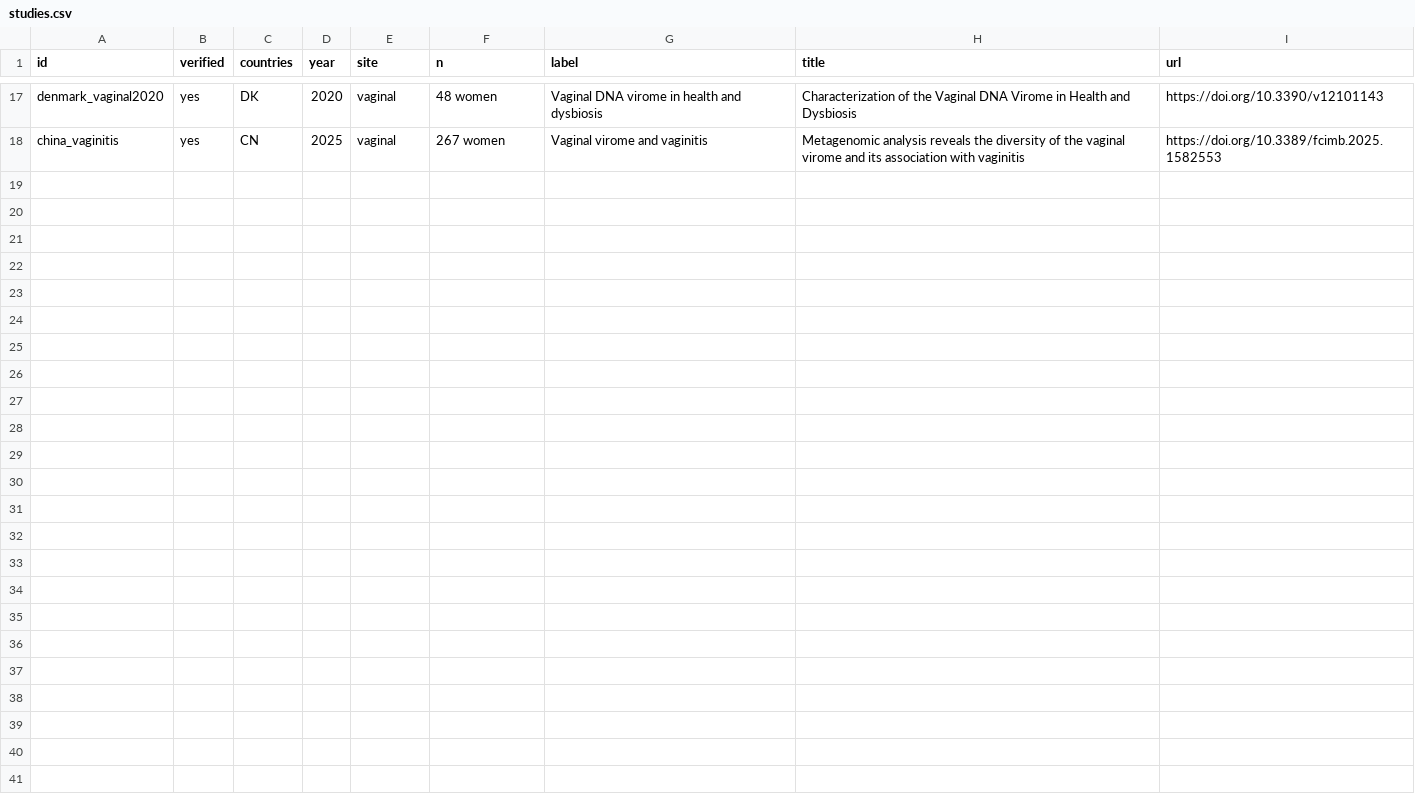
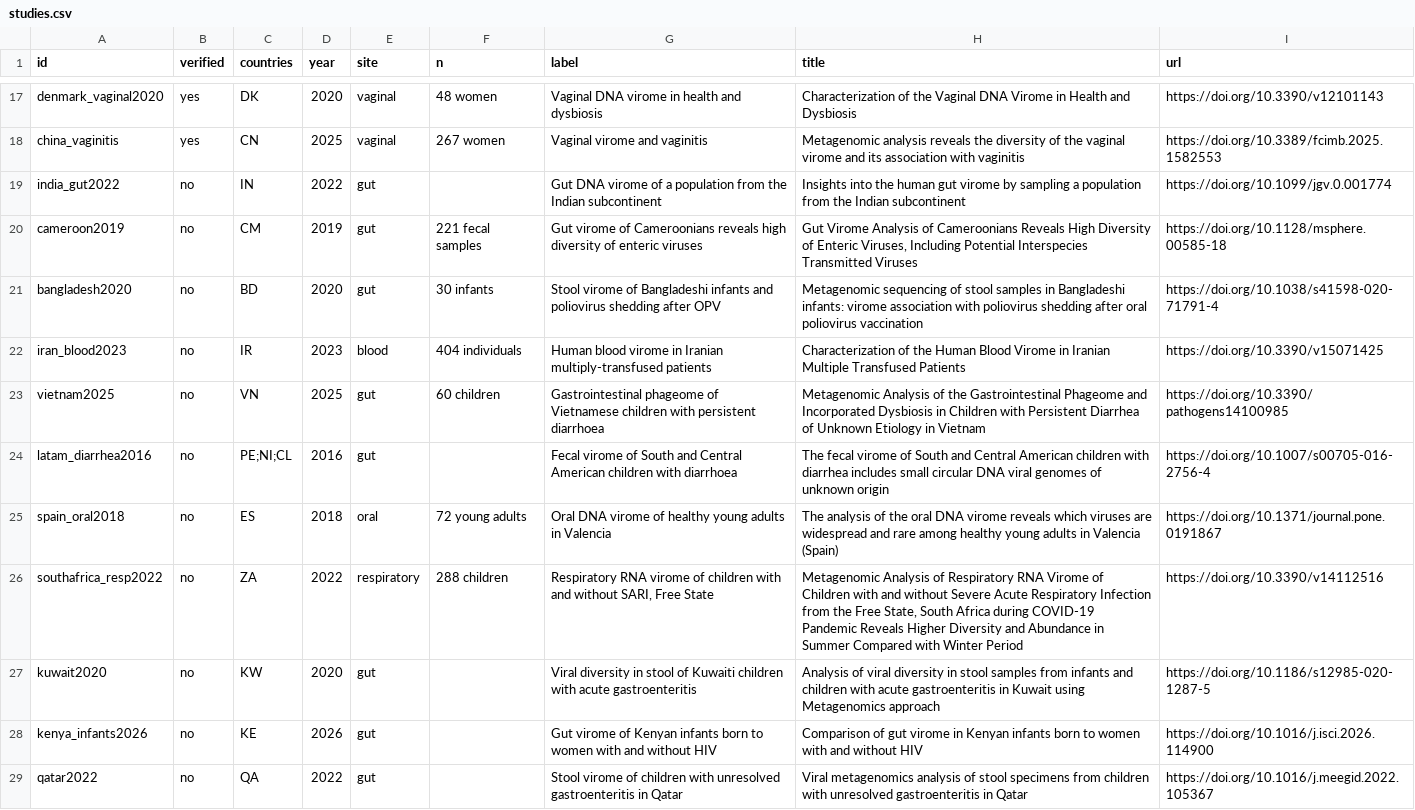
Before and after one commit to nickole97/ViromeCity, a CSV file: data/studies.csv, drawn as a sheet; only a part is shown, gaps mark what is left out; the diff names each change by its address in the sheet, - before the commit and + after, or states it on an @@ line.

Commit message:
First Cowork pass: 11 papers held, and the map learns 123 more countries
Cowork appended 11 rows and touched nothing else — 11 insertions, 0 deletions.
All verified: no, all title blank, all with a DOI, all in countries the list did
not have. It also wrote data/pendientes.md: what it added, what it discarded and
why, and six things it flagged for a human.

Ran the loop. fetch-titles.py filled all 11 titles from CrossRef, and
verify-references returned 11 of 11 VERIFIED — every DOI resolves to a record
whose title and year match the row. No fabricated references.

Then the build refused, and it was right to: Iran, Kuwait and Qatar are "not a
country on the map".

They are drawn, but the map arrived with an alpha-2 code on only the 112
countries that have samples in the Abdill dataset. The other 123 had no code, so
a paper could not attach to them — which is backwards for this figure. A country
with no public samples at all, carrying one published study, is the most
interesting cell on the map, and it was the one cell that could not be filled.

data/iso-3166.csv fixes it: numeric → alpha-2 for all 249 ISO 3166-1 countries,
joined on the numeric code the boundaries already carry. Committed rather than
fetched so the build stays offline, and validated on import against the 112 pairs
the map already had — all 112 matched, none conflicted. All 235 drawn countries
now have a code.

The 11 stay held. They pass the machine check; what they still need is the one
thing no tool can do — confirming the samples came from the country on the row.

```diff
--- a/data/studies.csv
+++ b/data/studies.csv
+row 19: india_gut2022 | no | IN | 2022 | gut |  | Gut DNA virome of a population from the Indian subcontinent | Insights into the human gut virome by sampling a population from the Indian subcontinent | https://doi.org/10.1099/jgv.0.001774
+row 20: cameroon2019 | no | CM | 2019 | gut | 221 fecal samples | Gut virome of Cameroonians reveals high diversity of enteric viruses | Gut Virome Analysis of Cameroonians Reveals High Diversity of Enteric Viruses, Including Potential Interspecies Transmitted Viruses | https://doi.org/10.1128/msphere.00585-18
+row 21: bangladesh2020 | no | BD | 2020 | gut | 30 infants | Stool virome of Bangladeshi infants and poliovirus shedding after OPV | Metagenomic sequencing of stool samples in Bangladeshi infants: virome association with poliovirus shedding after oral poliovirus vaccination | https://doi.org/10.1038/s41598-020-71791-4
+row 22: iran_blood2023 | no | IR | 2023 | blood | 404 individuals | Human blood virome in Iranian multiply-transfused patients | Characterization of the Human Blood Virome in Iranian Multiple Transfused Patients | https://doi.org/10.3390/v15071425
+row 23: vietnam2025 | no | VN | 2025 | gut | 60 children | Gastrointestinal phageome of Vietnamese children with persistent diarrhoea | Metagenomic Analysis of the Gastrointestinal Phageome and Incorporated Dysbiosis in Children with Persistent Diarrhea of Unknown Etiology in Vietnam | https://doi.org/10.3390/pathogens14100985
+row 24: latam_diarrhea2016 | no | PE;NI;CL | 2016 | gut |  | Fecal virome of South and Central American children with diarrhoea | The fecal virome of South and Central American children with diarrhea includes small circular DNA viral genomes of unknown origin | https://doi.org/10.1007/s00705-016-2756-4
+row 25: spain_oral2018 | no | ES | 2018 | oral | 72 young adults | Oral DNA virome of healthy young adults in Valencia | The analysis of the oral DNA virome reveals which viruses are widespread and rare among healthy young adults in Valencia (Spain) | https://doi.org/10.1371/journal.pone.0191867
+row 26: southafrica_resp2022 | no | ZA | 2022 | respiratory | 288 children | Respiratory RNA virome of children with and without SARI, Free State | Metagenomic Analysis of Respiratory RNA Virome of Children with and without Severe Acute Respiratory Infection from the Free State, South Africa during COVID-19 Pandemic Reveals Higher Diversity and Abundance in Summer Compared with Winter Period | https://doi.org/10.3390/v14112516
+row 27: kuwait2020 | no | KW | 2020 | gut |  | Viral diversity in stool of Kuwaiti children with acute gastroenteritis | Analysis of viral diversity in stool samples from infants and children with acute gastroenteritis in Kuwait using Metagenomics approach | https://doi.org/10.1186/s12985-020-1287-5
+row 28: kenya_infants2026 | no | KE | 2026 | gut |  | Gut virome of Kenyan infants born to women with and without HIV | Comparison of gut virome in Kenyan infants born to women with and without HIV | https://doi.org/10.1016/j.isci.2026.114900
+row 29: qatar2022 | no | QA | 2022 | gut |  | Stool virome of children with unresolved gastroenteritis in Qatar | Viral metagenomics analysis of stool specimens from children with unresolved gastroenteritis in Qatar | https://doi.org/10.1016/j.meegid.2022.105367
```
Also changed, not shown: 7 other files.
